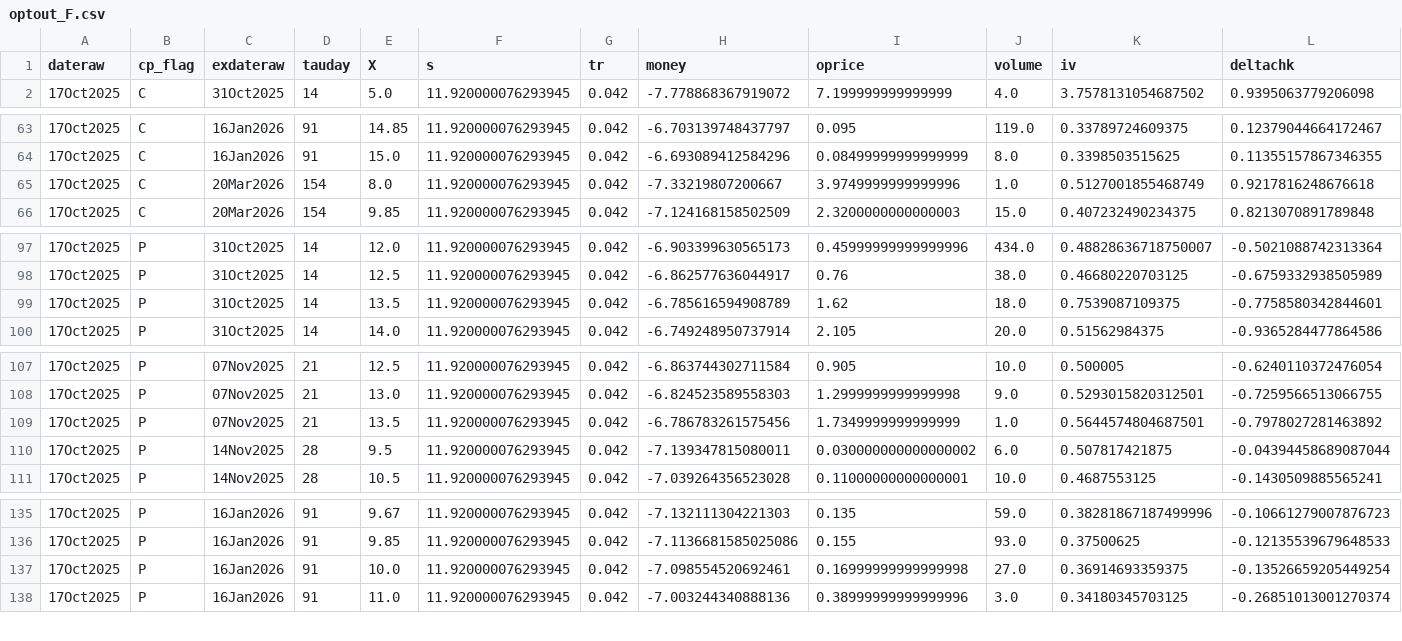
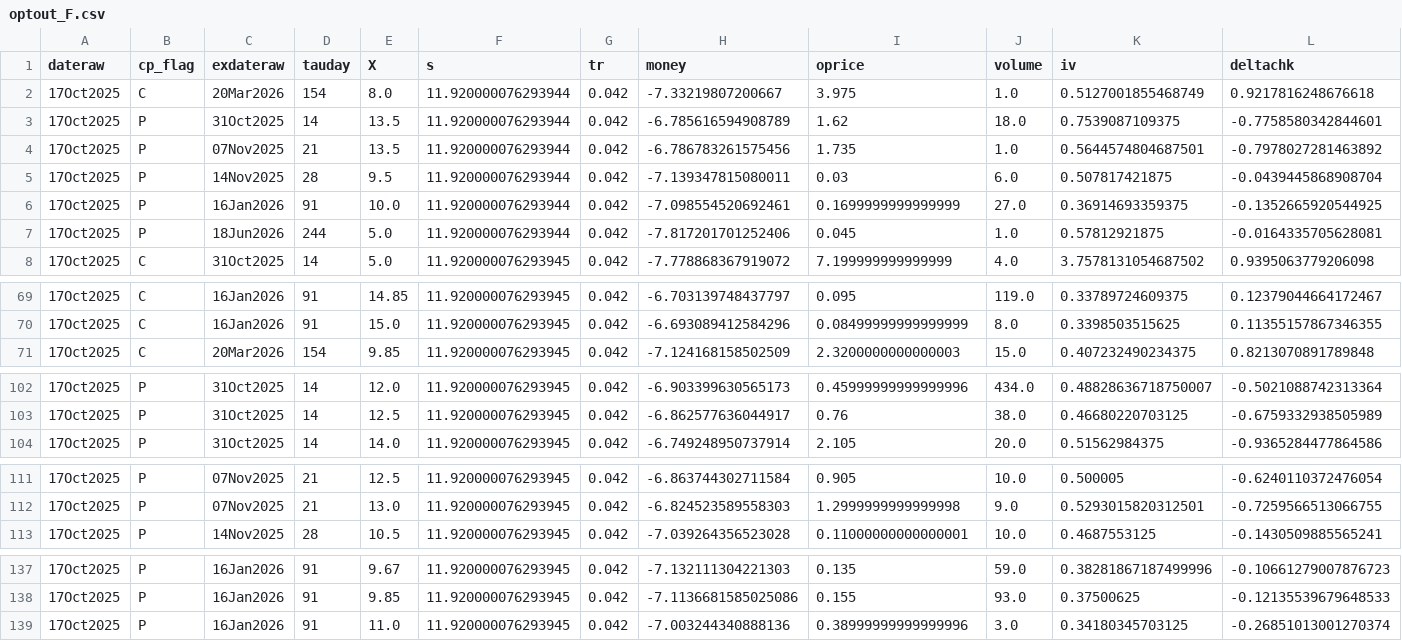
Before and after one commit to cooper-kerr/financial-bubble-detection-dashboard, a CSV file: data/csv/optout_F.csv, drawn as a sheet; only a part is shown, gaps mark what is left out; removed rows and columns are numbered as before the commit, all else as after; the diff covers the shown part only; the diff names each change by its address in the sheet, - before the commit and + after, or states it on an @@ line.

```diff
--- a/data/csv/optout_F.csv
+++ b/data/csv/optout_F.csv
+row 2: 17Oct2025 | C | 20Mar2026 | 154 | 8.0 | 11.920000076293944 | 0.042 | -7.33219807200667 | 3.975 | 1.0 | 0.5127001855468749 | 0.9217816248676618
+row 3: 17Oct2025 | P | 31Oct2025 | 14 | 13.5 | 11.920000076293944 | 0.042 | -6.785616594908789 | 1.62 | 18.0 | 0.7539087109375 | -0.7758580342844601
+row 4: 17Oct2025 | P | 07Nov2025 | 21 | 13.5 | 11.920000076293944 | 0.042 | -6.786783261575456 | 1.735 | 1.0 | 0.5644574804687501 | -0.7978027281463892
+row 5: 17Oct2025 | P | 14Nov2025 | 28 | 9.5 | 11.920000076293944 | 0.042 | -7.139347815080011 | 0.03 | 6.0 | 0.507817421875 | -0.0439445868908704
+row 6: 17Oct2025 | P | 16Jan2026 | 91 | 10.0 | 11.920000076293944 | 0.042 | -7.098554520692461 | 0.1699999999999999 | 27.0 | 0.36914693359375 | -0.1352665920544925
+row 7: 17Oct2025 | P | 18Jun2026 | 244 | 5.0 | 11.920000076293944 | 0.042 | -7.817201701252406 | 0.045 | 1.0 | 0.57812921875 | -0.0164335705628081
-row 65: 17Oct2025 | C | 20Mar2026 | 154 | 8.0 | 11.920000076293945 | 0.042 | -7.33219807200667 | 3.9749999999999996 | 1.0 | 0.5127001855468749 | 0.9217816248676618
-row 99: 17Oct2025 | P | 31Oct2025 | 14 | 13.5 | 11.920000076293945 | 0.042 | -6.785616594908789 | 1.62 | 18.0 | 0.7539087109375 | -0.7758580342844601
-row 109: 17Oct2025 | P | 07Nov2025 | 21 | 13.5 | 11.920000076293945 | 0.042 | -6.786783261575456 | 1.7349999999999999 | 1.0 | 0.5644574804687501 | -0.7978027281463892
-row 110: 17Oct2025 | P | 14Nov2025 | 28 | 9.5 | 11.920000076293945 | 0.042 | -7.139347815080011 | 0.030000000000000002 | 6.0 | 0.507817421875 | -0.04394458689087044
-row 137: 17Oct2025 | P | 16Jan2026 | 91 | 10.0 | 11.920000076293945 | 0.042 | -7.098554520692461 | 0.16999999999999998 | 27.0 | 0.36914693359375 | -0.13526659205449254
```
Also changed, not shown: 1 removed row elsewhere in this file, data/csv/optout_AMD.csv, data/csv/optout_BA.csv, 46 other files.
